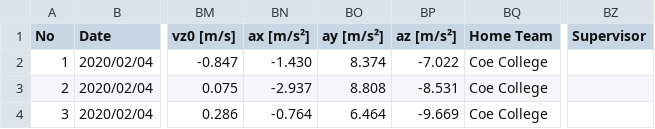
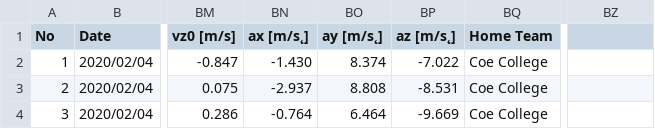
Before and after one commit to rski4/Test, a CSV file: FlightScope/Live/Live_02_04_2020.csv, drawn as a sheet; only a part is shown, gaps mark what is left out; the diff names each change by its address in the sheet, - before the commit and + after, or states it on an @@ line.

Commit message:
Update Live_02_04_2020.csv

```diff
--- a/FlightScope/Live/Live_02_04_2020.csv
+++ b/FlightScope/Live/Live_02_04_2020.csv
-BN1: ax [m/s²]
+BN1: ax [m/s˛]
-BO1: ay [m/s²]
+BO1: ay [m/s˛]
-BP1: az [m/s²]
+BP1: az [m/s˛]
-BZ1: Supervisor
+BZ1: (empty)
```
